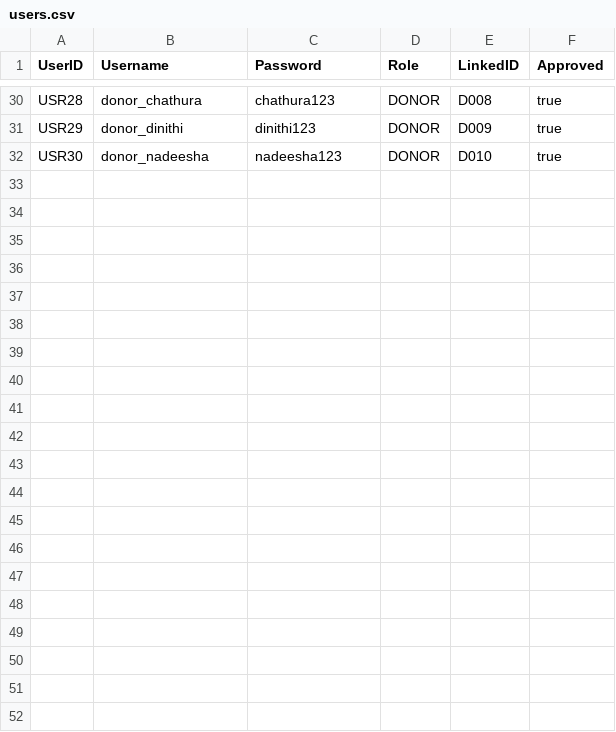
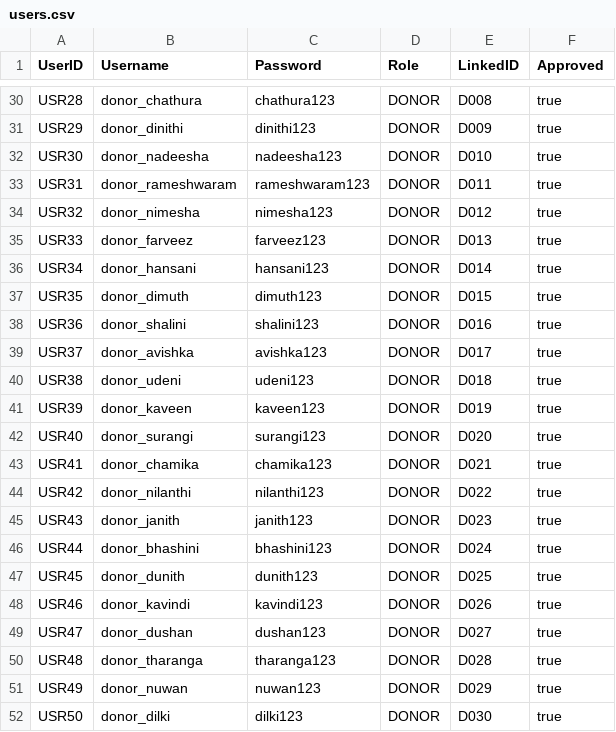
Before and after one commit to Sithumini-Anuhansi/Emergency-Blood-Matching-Tool, a CSV file: Android-Mobile-App/app/src/main/assets/users.csv, drawn as a sheet; only a part is shown, gaps mark what is left out.

```diff
--- a/Android-Mobile-App/app/src/main/assets/users.csv
+++ b/Android-Mobile-App/app/src/main/assets/users.csv
@@ -32 +32,21 @@ USR29,donor_dinithi,dinithi123,DONOR,D009,true
 USR30,donor_nadeesha,nadeesha123,DONOR,D010,true
+USR31,donor_rameshwaram,rameshwaram123,DONOR,D011,true
+USR32,donor_nimesha,nimesha123,DONOR,D012,true
+USR33,donor_farveez,farveez123,DONOR,D013,true
+USR34,donor_hansani,hansani123,DONOR,D014,true
+USR35,donor_dimuth,dimuth123,DONOR,D015,true
+USR36,donor_shalini,shalini123,DONOR,D016,true
+USR37,donor_avishka,avishka123,DONOR,D017,true
+USR38,donor_udeni,udeni123,DONOR,D018,true
+USR39,donor_kaveen,kaveen123,DONOR,D019,true
+USR40,donor_surangi,surangi123,DONOR,D020,true
+USR41,donor_chamika,chamika123,DONOR,D021,true
+USR42,donor_nilanthi,nilanthi123,DONOR,D022,true
+USR43,donor_janith,janith123,DONOR,D023,true
+USR44,donor_bhashini,bhashini123,DONOR,D024,true
+USR45,donor_dunith,dunith123,DONOR,D025,true
+USR46,donor_kavindi,kavindi123,DONOR,D026,true
+USR47,donor_dushan,dushan123,DONOR,D027,true
+USR48,donor_tharanga,tharanga123,DONOR,D028,true
+USR49,donor_nuwan,nuwan123,DONOR,D029,true
+USR50,donor_dilki,dilki123,DONOR,D030,true
```
Also changed, not shown: Android-Mobile-App/app/src/main/assets/donors.csv, 23 other files.
